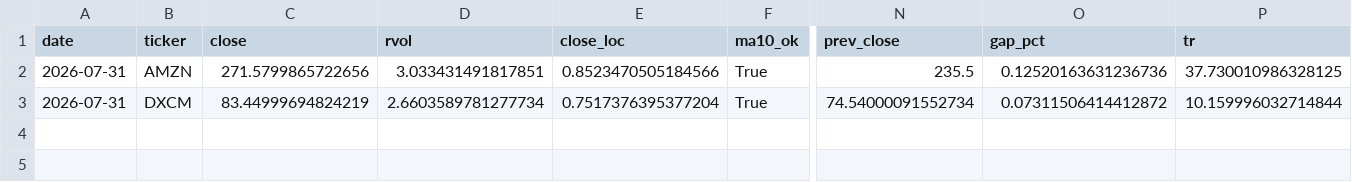
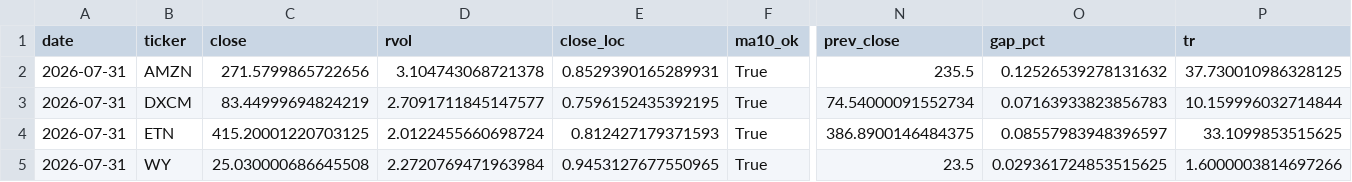
Before and after one commit to Hyodokamo/trend-catalyst-screener, a CSV file: data/outputs/screen_latest.csv, drawn as a sheet; only a part is shown, gaps mark what is left out; rows hold the shown columns only; the diff names each change by its address in the sheet, - before the commit and + after, or states it on an @@ line.

```diff
--- a/data/outputs/screen_latest.csv
+++ b/data/outputs/screen_latest.csv
-D2 (rvol): 3.033431491817851
+D2 (rvol): 3.104743068721378
-E2 (close_loc): 0.8523470505184566
+E2 (close_loc): 0.8529390165289931
-O2 (gap_pct): 0.12520163631236736
+O2 (gap_pct): 0.12526539278131632
-D3 (rvol): 2.6603589781277734
+D3 (rvol): 2.7091711845147577
-E3 (close_loc): 0.7517376395377204
+E3 (close_loc): 0.7596152435392195
-O3 (gap_pct): 0.07311506414412872
+O3 (gap_pct): 0.07163933823856783
+row 4: 2026-07-31 | ETN | 415.20001220703125 | 2.0122455660698724 | 0.812427179371593 | True | 386.8900146484375 | 0.08557983948396597 | 33.1099853515625
+row 5: 2026-07-31 | WY | 25.030000686645508 | 2.2720769471963984 | 0.9453127677550965 | True | 23.5 | 0.029361724853515625 | 1.6000003814697266
```
Also changed, not shown: docs/screen_latest.csv, 3 other files.
